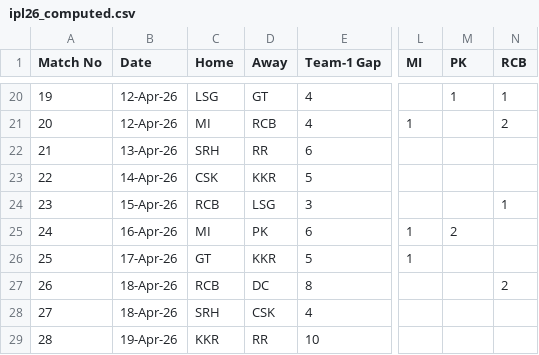
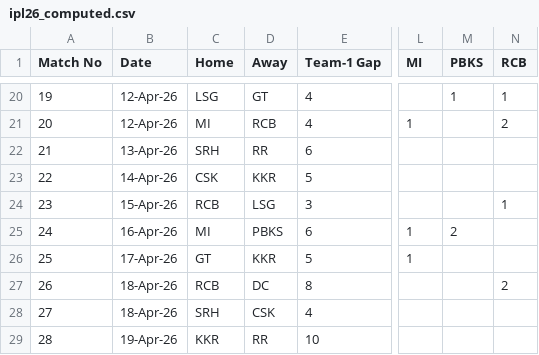
Before and after one commit to haimullapudi/ipl-dashboard, a CSV file: ipl26_computed.csv, drawn as a sheet; only a part is shown, gaps mark what is left out; the diff covers the shown part only; the diff names each change by its address in the sheet, - before the commit and + after, or states it on an @@ line.

Commit message:
Add Next Match tab with multi-match per day support
Features:
- Add "Next Match" tab showing side-by-side tables for upcoming match day
- Support multiple matches per day (e.g., Match 10 & 11 on same date)
- Load match schedule from ipl26.csv to determine today's and next match teams
- Conditional Playing XI display: show only playing XI if announced, otherwise full squad
- Hide sidebar and filters for match tabs
- Update team name from "PK" to "PBKS" for consistency

Files:
- fetch_players.py: Add CSV parsing, get_today_and_next_match(), renderSingleMatchTable()
- players.html: Embed match data as JSON, render multiple matches with separators
- ipl26.csv, ipl26_computed.csv: Update team names to PBKS
- Documentation: Update README, specs, and design doc with three-tab architecture

```diff
--- a/ipl26_computed.csv
+++ b/ipl26_computed.csv
-M1: PK
+M1: PBKS
-D25 (Away): PK
+D25 (Away): PBKS
```
Also changed, not shown: 13 edited cells elsewhere in this file, ipl26.csv, 8 other files.
